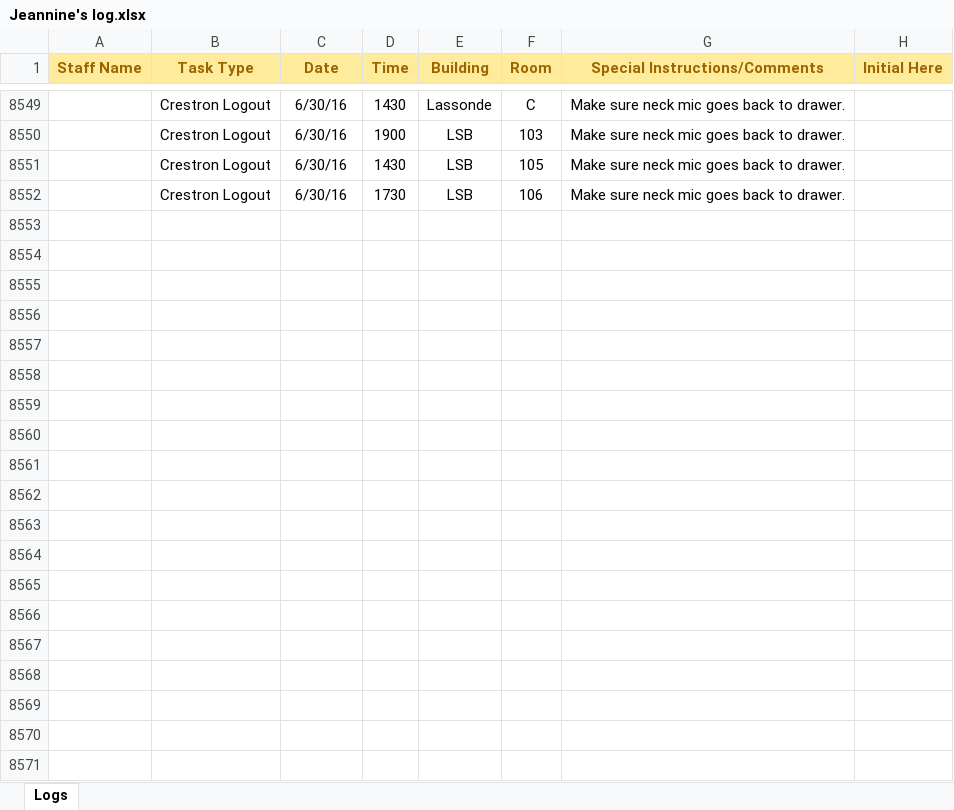
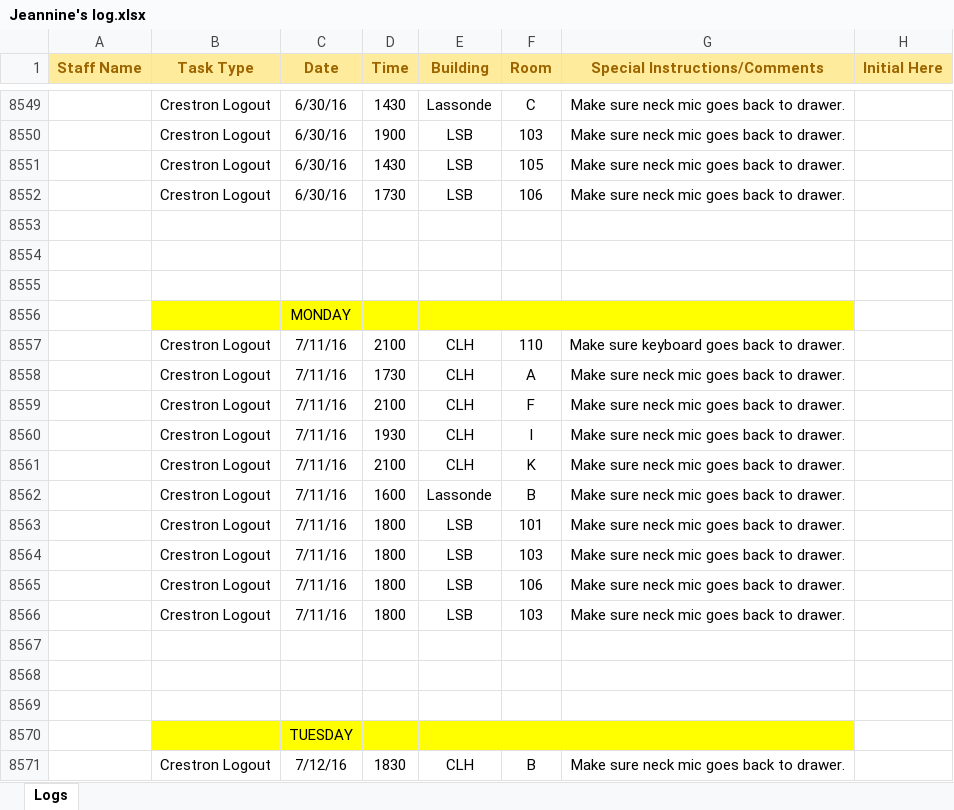
Before and after one commit to jhanperera/ClassOpsLogCreator, an Excel workbook: Jeannine's log.xlsx, sheet Logs, drawn as a sheet; only a part is shown, gaps mark what is left out; values as stored, in another font and other column widths than the file's, no borders; the diff covers the shown part only; the diff names each change by its address in the sheet, - before the commit and + after, or states it on an @@ line.

```diff
--- a/Jeannine's log.xlsx (sheet Logs)
+++ b/Jeannine's log.xlsx (sheet Logs)
+row 8553: (empty)
+row 8554: (empty)
+row 8555: (empty)
+row 8556:  |  | MONDAY
+row 8557:  | Crestron Logout | 7/11/16 | 2100 | CLH | 110 | Make sure keyboard goes back to drawer.
+row 8558:  | Crestron Logout | 7/11/16 | 1730 | CLH | A | Make sure neck mic goes back to drawer.
+row 8559:  | Crestron Logout | 7/11/16 | 2100 | CLH | F | Make sure neck mic goes back to drawer.
+row 8560:  | Crestron Logout | 7/11/16 | 1930 | CLH | I | Make sure neck mic goes back to drawer.
+row 8561:  | Crestron Logout | 7/11/16 | 2100 | CLH | K | Make sure neck mic goes back to drawer.
+row 8562:  | Crestron Logout | 7/11/16 | 1600 | Lassonde | B | Make sure neck mic goes back to drawer.
+row 8563:  | Crestron Logout | 7/11/16 | 1800 | LSB | 101 | Make sure neck mic goes back to drawer.
+row 8564:  | Crestron Logout | 7/11/16 | 1800 | LSB | 103 | Make sure neck mic goes back to drawer.
+row 8565:  | Crestron Logout | 7/11/16 | 1800 | LSB | 106 | Make sure neck mic goes back to drawer.
+row 8566:  | Crestron Logout | 7/11/16 | 1800 | LSB | 103 | Make sure neck mic goes back to drawer.
+row 8567: (empty)
+row 8568: (empty)
+row 8569: (empty)
+row 8570:  |  | TUESDAY
+row 8571:  | Crestron Logout | 7/12/16 | 1830 | CLH | B | Make sure neck mic goes back to drawer.
```
Also changed, not shown: 31 added rows elsewhere in this sheet, Derek's Log.xlsx, Raul's Log.xlsx, 5 other files.
